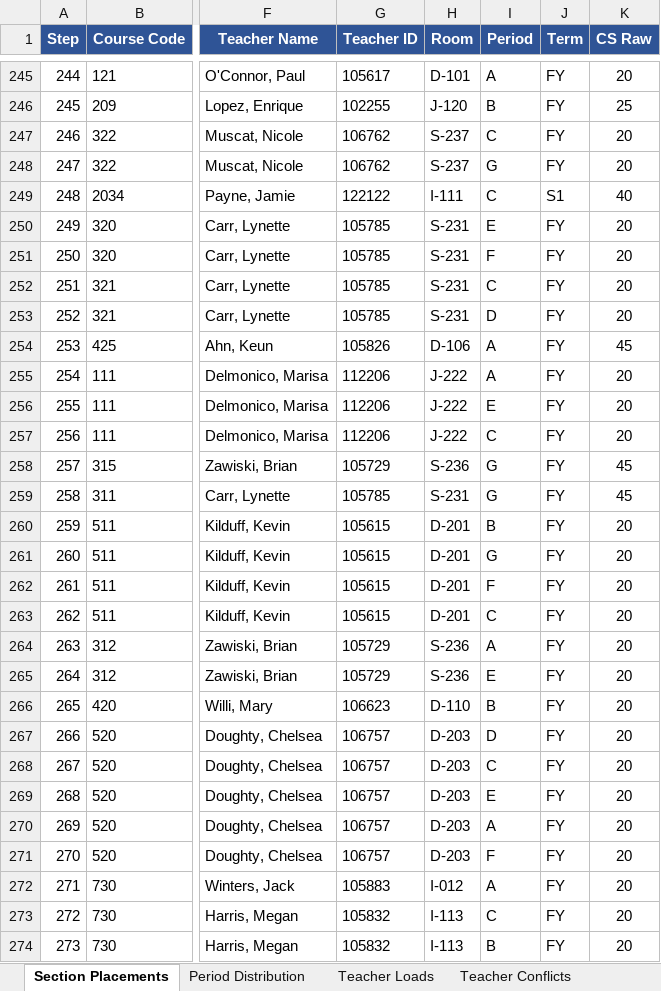
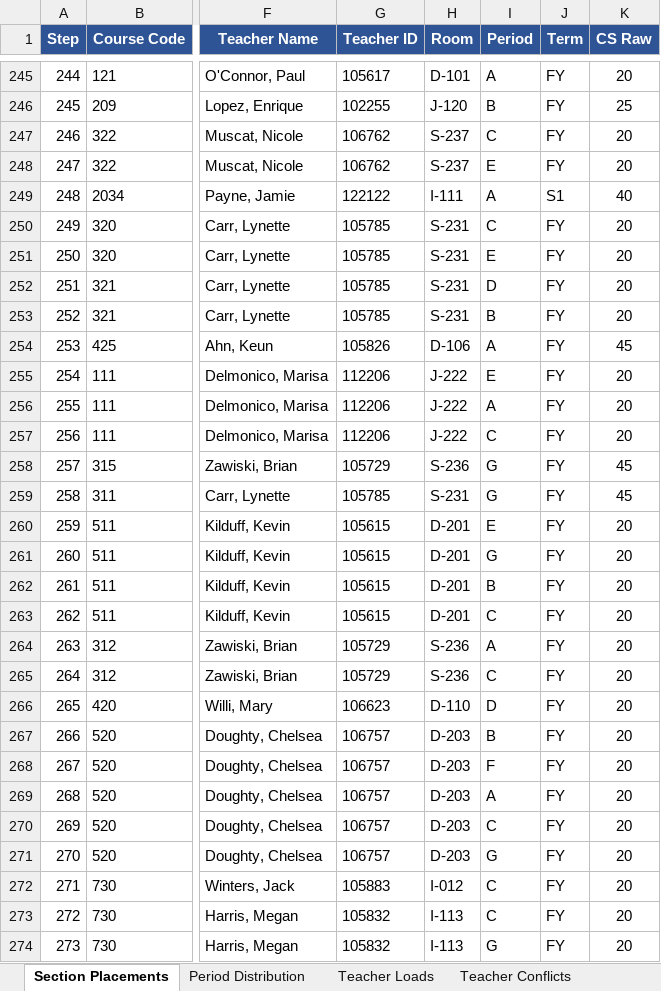
Before and after one commit to jciofalopowerllc-stack/sat-course, an Excel workbook: Job1_Section_Placements_2026_27.xlsx, sheet Section Placements, drawn as a sheet; only a part is shown, gaps mark what is left out; values as stored, in another font and other column widths than the file's, no borders; the diff covers the shown part only; the diff names each change by its address in the sheet, - before the commit and + after, or states it on an @@ line.

```diff
--- a/Job1_Section_Placements_2026_27.xlsx (sheet Section Placements)
+++ b/Job1_Section_Placements_2026_27.xlsx (sheet Section Placements)
-I248 (Period): G
+I248 (Period): E
-I249 (Period): C
+I249 (Period): A
-I250 (Period): E
+I250 (Period): C
-I251 (Period): F
+I251 (Period): E
-I252 (Period): C
+I252 (Period): D
-I253 (Period): D
+I253 (Period): B
-I255 (Period): A
+I255 (Period): E
-I256 (Period): E
+I256 (Period): A
-I260 (Period): B
+I260 (Period): E
-I262 (Period): F
+I262 (Period): B
-I265 (Period): E
+I265 (Period): C
-I266 (Period): B
+I266 (Period): D
-I267 (Period): D
+I267 (Period): B
-I268 (Period): C
+I268 (Period): F
-I269 (Period): E
+I269 (Period): A
-I270 (Period): A
+I270 (Period): C
-I271 (Period): F
+I271 (Period): G
-I272 (Period): A
+I272 (Period): C
-I274 (Period): B
+I274 (Period): G
```
Also changed, not shown: 126 edited cells elsewhere in this sheet, sheet Teacher Conflicts, sheet Period Distribution, sheet Summary, sheet Teacher Loads, Preflight_Validation_Report.xlsx, 1 other file.
